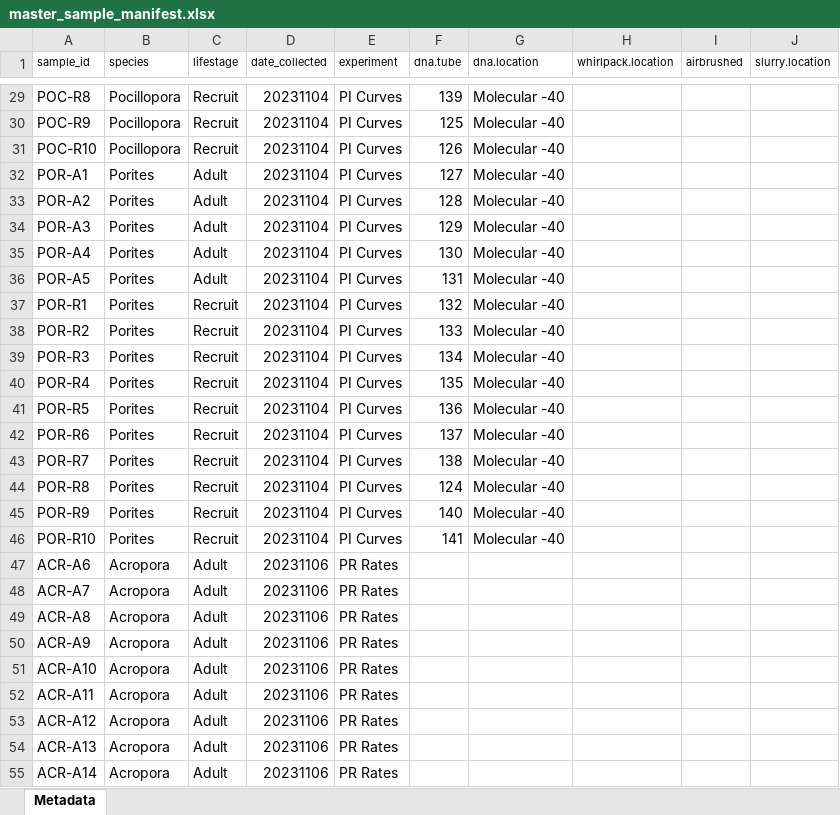
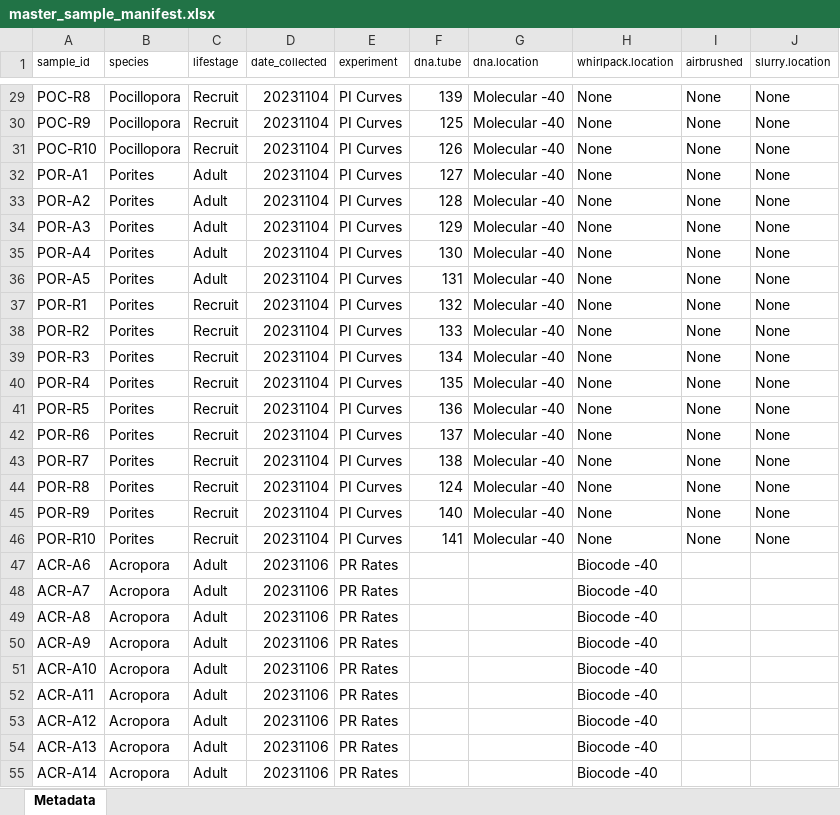
Before and after one commit to AHuffmyer/moorea_symbiotic_exchange_2023, an Excel workbook: data/master_sample_manifest.xlsx, sheet Metadata, drawn as a sheet; only a part is shown, gaps mark what is left out; values as stored, in another font and other column widths than the file's, no borders; the diff covers the shown part only; the diff names each change by its address in the sheet, - before the commit and + after, or states it on an @@ line.

Commit message:
added loggers and updated metadata

```diff
--- a/data/master_sample_manifest.xlsx (sheet Metadata)
+++ b/data/master_sample_manifest.xlsx (sheet Metadata)
-H29:H46 (whirlpack.location): (empty)
+H29:H46 (whirlpack.location): None
-I29:I46 (airbrushed): (empty)
+I29:I46 (airbrushed): None
-J29:J46 (slurry.location): (empty)
+J29:J46 (slurry.location): None
-H47:H55 (whirlpack.location): (empty)
+H47:H55 (whirlpack.location): Biocode -40
```
Also changed, not shown: 108 added rows and 168 edited cells elsewhere in this sheet, data/dna/dna_metadata.xlsx, data/field_collection/collection_metadata.xlsx, 4 other files.
